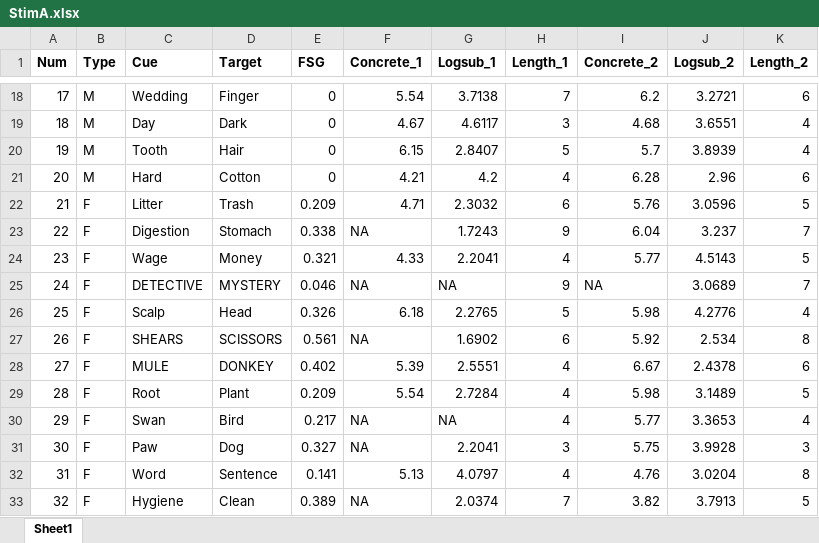
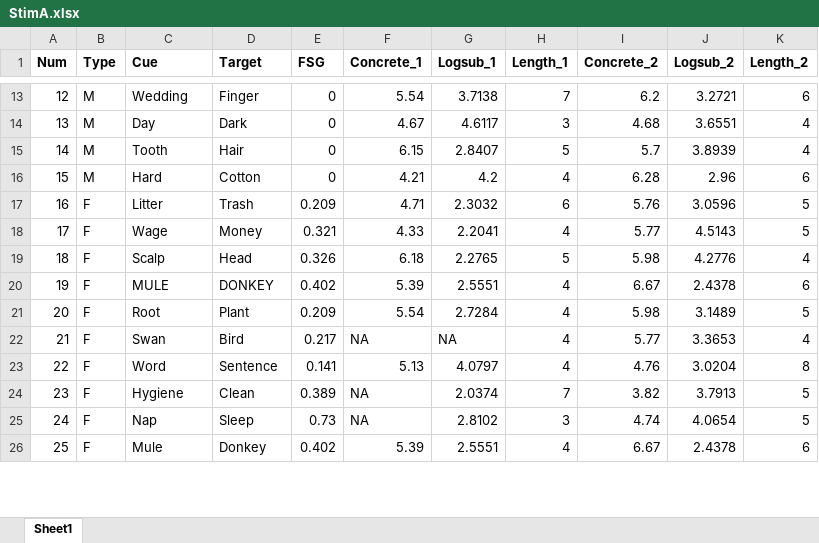
Before and after one commit to npm27/Mediated-Reactivity, an Excel workbook: 1 Stim/StimA.xlsx, sheet Sheet1, drawn as a sheet; only a part is shown, gaps mark what is left out; the shorter side is filled out with more unchanged rows; values as stored, in another font and other column widths than the file's, no borders; removed rows and columns are numbered as before the commit, all else as after; the diff covers the shown part only; the diff names each change by its address in the sheet, - before the commit and + after, or states it on an @@ line.

```diff
--- a/1 Stim/StimA.xlsx (sheet Sheet1)
+++ b/1 Stim/StimA.xlsx (sheet Sheet1)
@@ column A (Num) renumbered between rows 6 and 45 @@
-row 23: 22 | F | Digestion | Stomach | 0.338 | NA | 1.7243 | 9 | 6.04 | 3.237 | 7
-row 25: 24 | F | DETECTIVE | MYSTERY | 0.046 | NA | NA | 9 | NA | 3.0689 | 7
-row 27: 26 | F | SHEARS | SCISSORS | 0.561 | NA | 1.6902 | 6 | 5.92 | 2.534 | 8
-row 31: 30 | F | Paw | Dog | 0.327 | NA | 2.2041 | 3 | 5.75 | 3.9928 | 3
```
Also changed, not shown: 8 added rows, 19 removed rows and 7 edited cells elsewhere in this sheet, formulas that keep their value, 1 Stim/StimB.xlsx, 12 other files.
